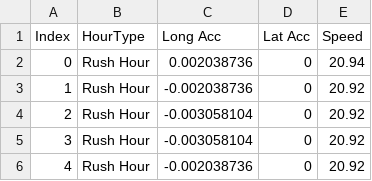
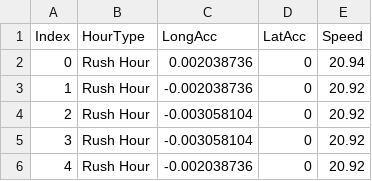
Before and after one commit to tonyxuantong/radial_bar_data, a CSV file: bubble2.csv, drawn as a sheet; only a part is shown.

Commit message:
Add files via upload

```diff
--- a/bubble2.csv
+++ b/bubble2.csv
@@ -1,2 +1,2 @@
-Index,HourType,Long Acc,Lat Acc,Speed
+Index,HourType,LongAcc,LatAcc,Speed
 0,Rush Hour,0.002038736,0,20.94
```
